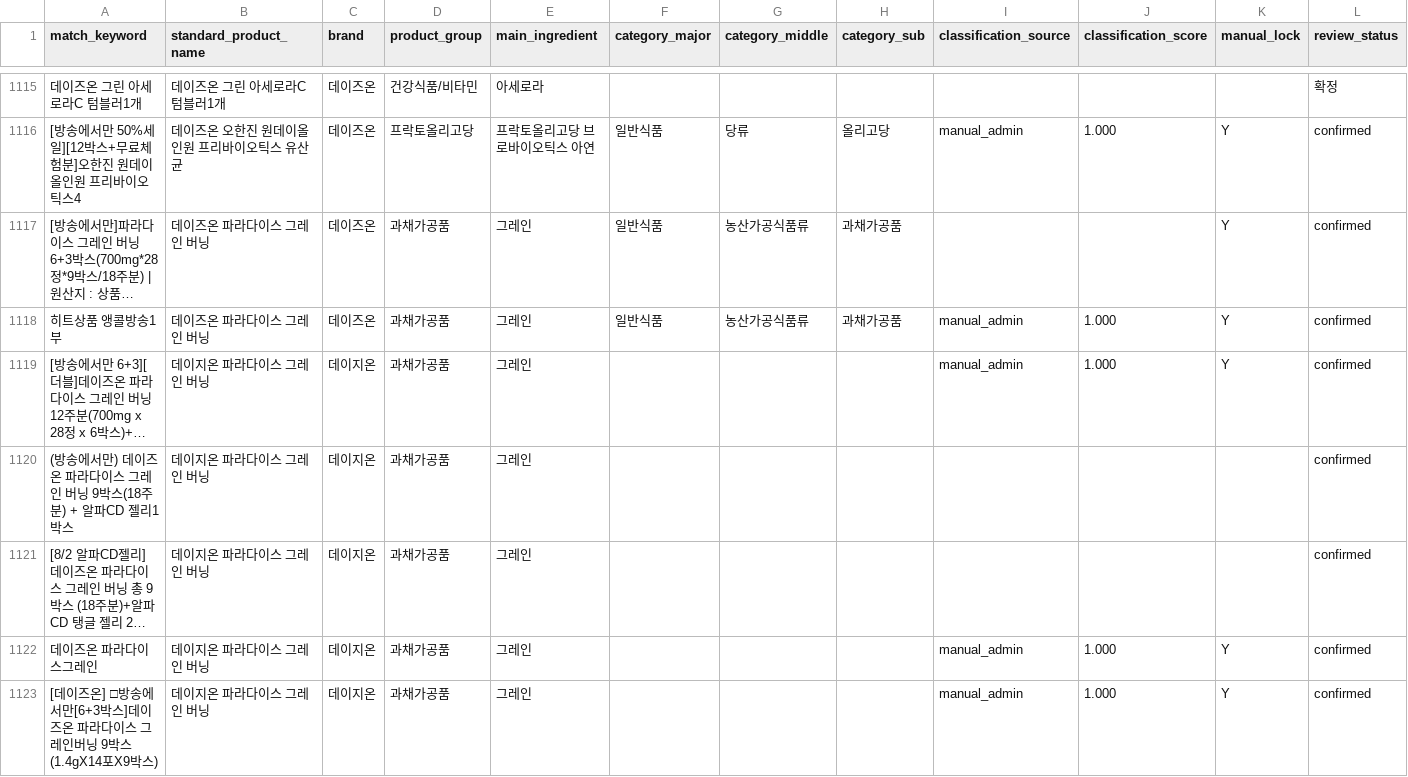
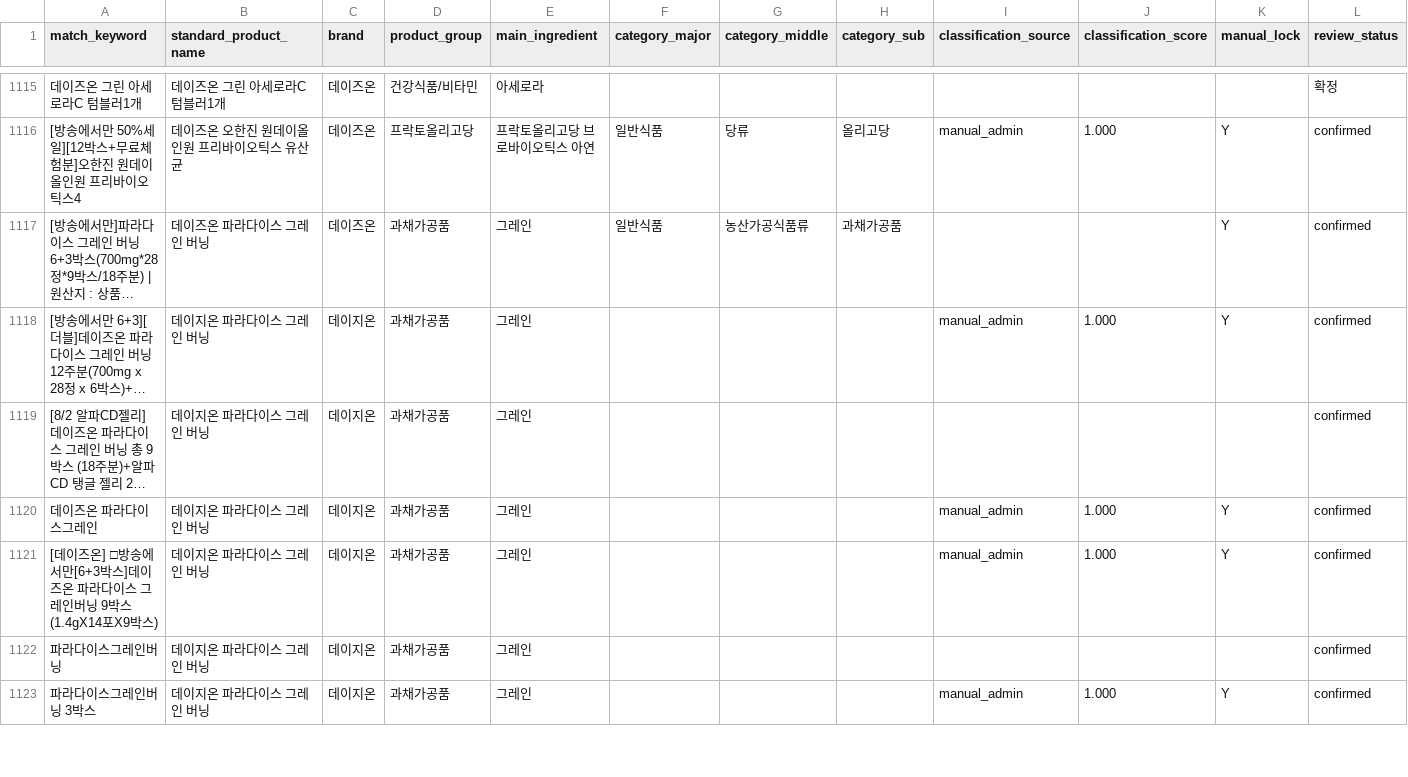
Before and after one commit to mishipart/HOMESHOPING-FOOD-DASHBOARD, a CSV file: data/product_master.csv, drawn as a sheet; only a part is shown, gaps mark what is left out; the shorter side is filled out with more unchanged rows; long unchanged cells end in …; rows hold the shown columns only; the diff names each change by its address in the sheet, - before the commit and + after, or states it on an @@ line.

```diff
--- a/data/product_master.csv
+++ b/data/product_master.csv
-row 1118: 히트상품 앵콜방송1부 | 데이즈온 파라다이스 그레인 버닝 | 데이즈온 | 과채가공품 | 그레인 | 일반식품 | 농산가공식품류 | 과채가공품 | manual_admin | 1.000 | Y | confirmed
-row 1120: (방송에서만) 데이즈온 파라다이스 그레인 버닝 9박스(18주분) + 알파CD 젤리1박스 | 데이지온 파라다이스 그레인 버닝 | 데이지온 | 과채가공품 | 그레인 |  |  |  |  |  |  | confirmed
```
Also changed, not shown: 1 other file.
